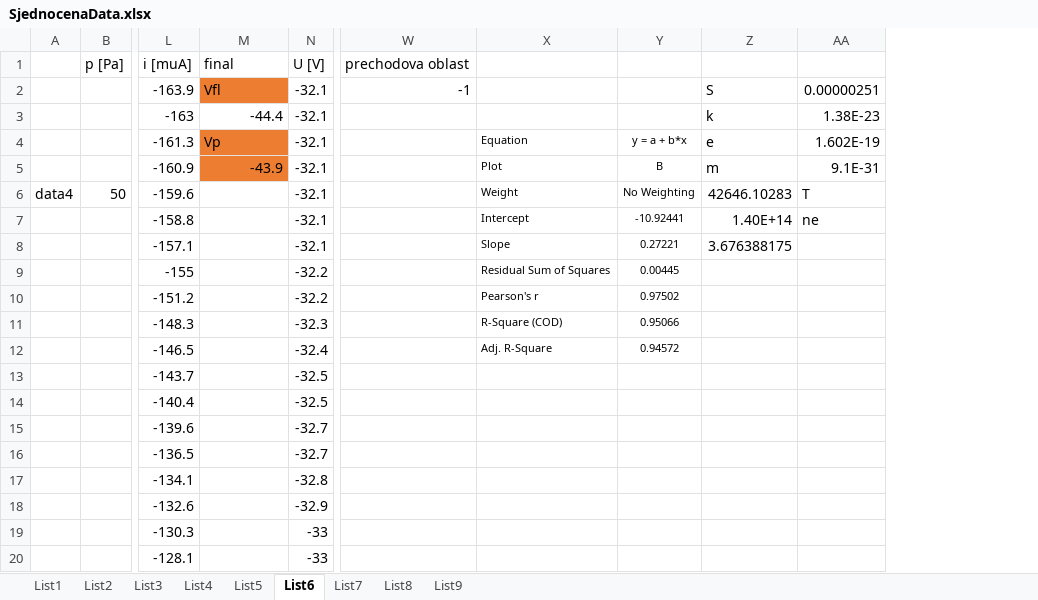
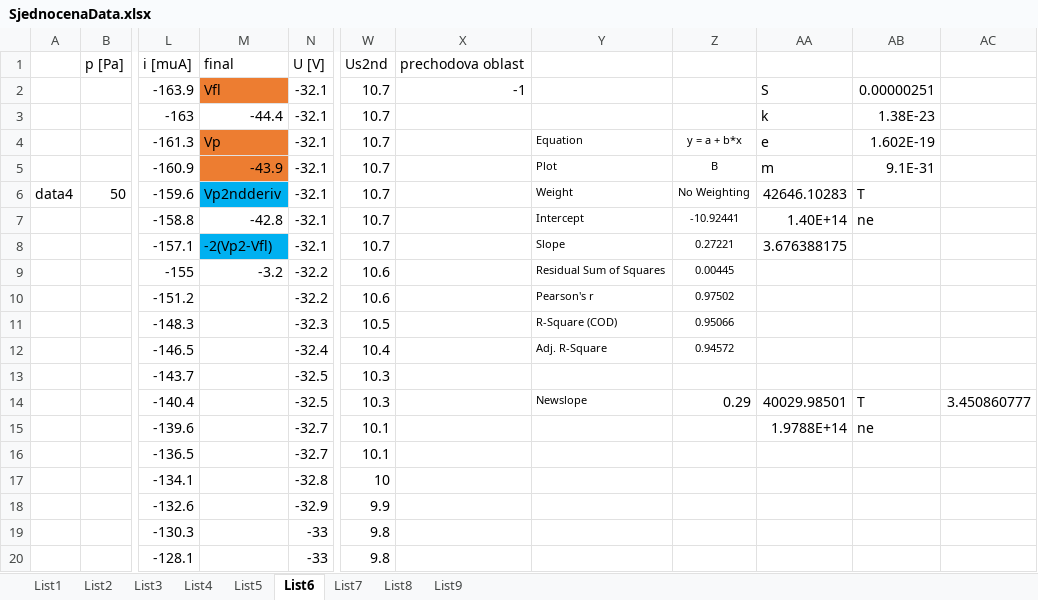
Before and after one commit to Raay473667/PraktikaPlazma, an Excel workbook: 02_JednoduchaSonda/data/SjednocenaData.xlsx, sheet List6, drawn as a sheet; only a part is shown, gaps mark what is left out; values as stored, in another font and other column widths than the file's, no borders; removed rows and columns are numbered as before the commit, all else as after; the diff names each change by its address in the sheet, - before the commit and + after, or states it on an @@ line.

```diff
--- a/02_JednoduchaSonda/data/SjednocenaData.xlsx (sheet List6)
+++ b/02_JednoduchaSonda/data/SjednocenaData.xlsx (sheet List6)
-column W, rows 1-2: prechodova oblast | -1
+column W, rows 1-20: Us2nd | 10.7 | 10.7 | 10.7 | 10.7 | 10.7 | 10.7 | 10.7 | 10.6 | 10.6 | 10.5 | 10.4 | 10.3 | 10.3 | 10.1 | 10.1 | 10 | 9.9 | 9.8 | 9.8
+column X, rows 1-2: prechodova oblast | -1
+column AC, row 14: 3.450860777
-M6: (empty)
+M6: Vp2ndderiv
-M6 fill: none
+M6 fill: #00B0F0
-M7: (empty)
+M7: -42.8
-M8: (empty)
+M8: -2(Vp2-Vfl)
-M8 fill: none
+M8 fill: #00B0F0
-M9: (empty)
+M9: -3.2
-Y14: (empty)
+Y14: Newslope
-Z14: (empty)
+Z14: 0.29
-AA14: (empty)
+AA14: 40029.98501
-AB14: (empty)
+AB14: T
-AA15: (empty)
+AA15: 1.9788E+14
-AB15: (empty)
+AB15: ne
```
Also changed, not shown: sheet List8, sheet List7, sheet List5, sheet List2, sheet List4, sheet List3, 1 more sheet, formulas that keep their value, 20 other files.
